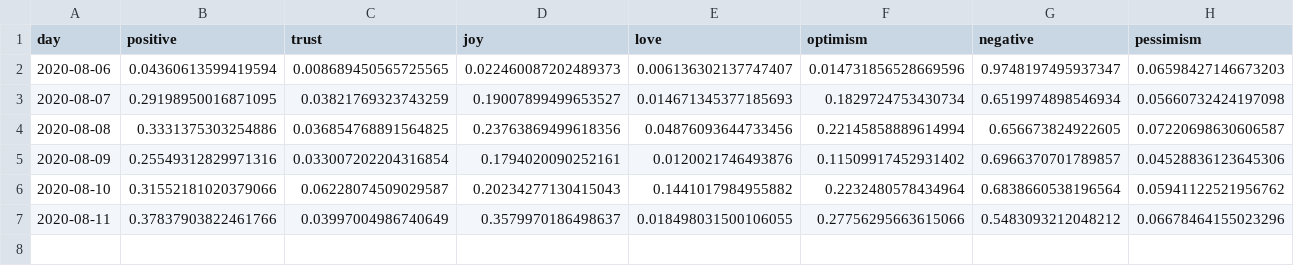
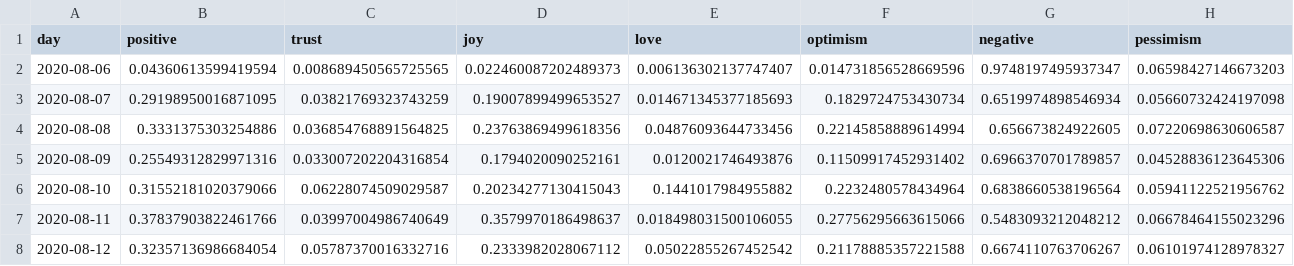
Before and after one commit to ipavlopoulos/emotions, a CSV file: docs/DATA/Colorado.csv, drawn as a sheet; only a part is shown; rows hold the shown columns only; the diff names each change by its address in the sheet, - before the commit and + after, or states it on an @@ line.

```diff
--- a/docs/DATA/Colorado.csv
+++ b/docs/DATA/Colorado.csv
+row 8: 2020-08-12 | 0.32357136986684054 | 0.05787370016332716 | 0.2333982028067112 | 0.05022855267452542 | 0.21178885357221588 | 0.6674110763706267 | 0.06101974128978327
```
Also changed, not shown: docs/DATA/Iowa.csv, docs/DATA/Minnesota.csv, 29 other files.
